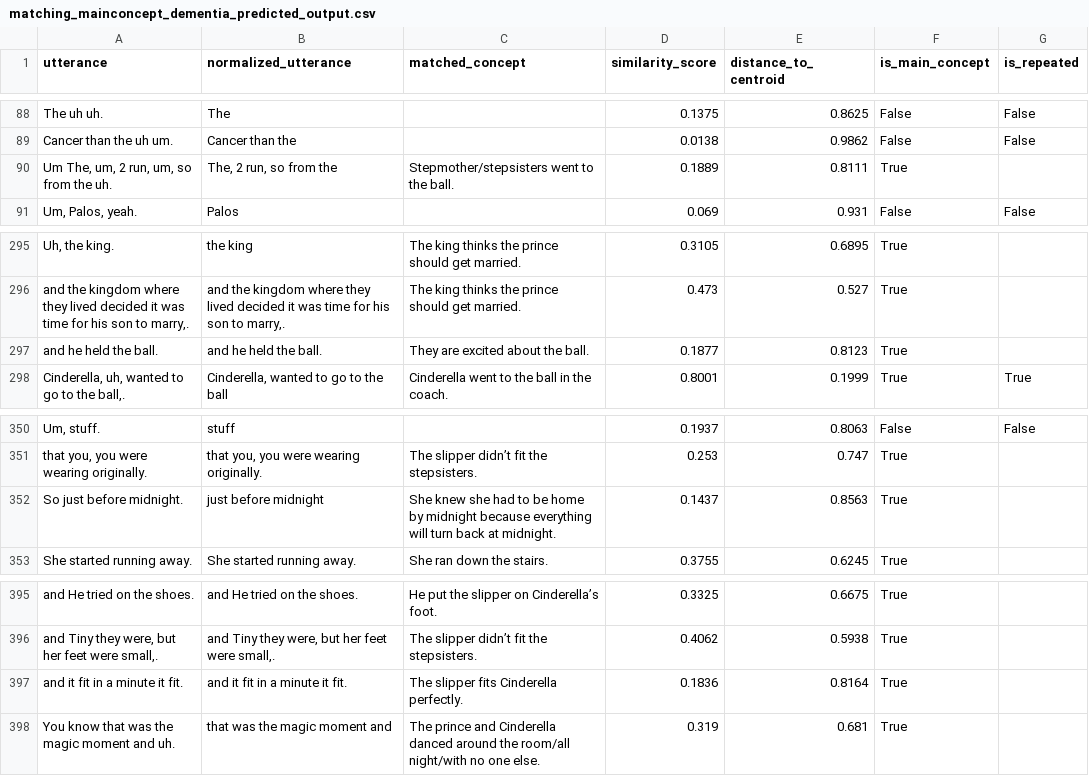
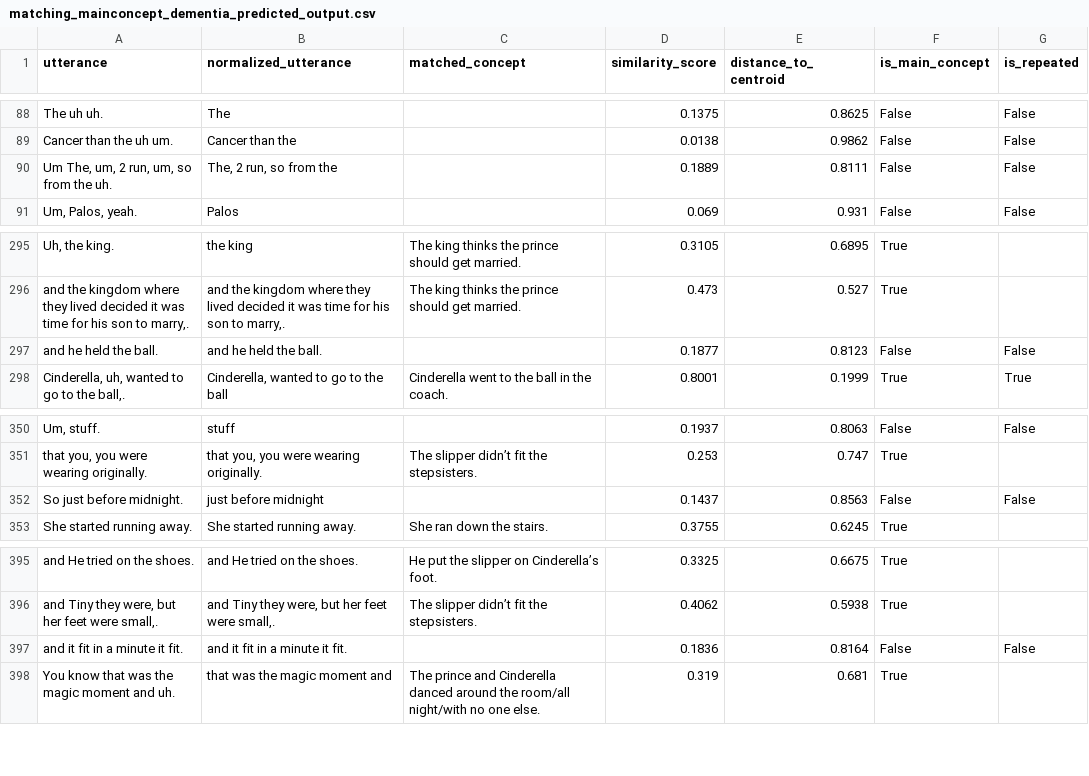
Before and after one commit to cassielee04/mainconcpet_analysis, a CSV file: data/data/matching_mainconcept_dementia_predicted_output.csv, drawn as a sheet; only a part is shown, gaps mark what is left out; the diff names each change by its address in the sheet, - before the commit and + after, or states it on an @@ line.

```diff
--- a/data/data/matching_mainconcept_dementia_predicted_output.csv
+++ b/data/data/matching_mainconcept_dementia_predicted_output.csv
-C90 (matched_concept): Stepmother/stepsisters went to the ball.
+C90 (matched_concept): (empty)
-F90 (is_main_concept): True
+F90 (is_main_concept): False
-G90 (is_repeated): (empty)
+G90 (is_repeated): False
-C297 (matched_concept): They are excited about the ball.
+C297 (matched_concept): (empty)
-F297 (is_main_concept): True
+F297 (is_main_concept): False
-G297 (is_repeated): (empty)
+G297 (is_repeated): False
-C352 (matched_concept): She knew she had to be home by midnight because everything will turn back at midnight.
+C352 (matched_concept): (empty)
-F352 (is_main_concept): True
+F352 (is_main_concept): False
-G352 (is_repeated): (empty)
+G352 (is_repeated): False
-C397 (matched_concept): The slipper fits Cinderella perfectly.
+C397 (matched_concept): (empty)
-F397 (is_main_concept): True
+F397 (is_main_concept): False
-G397 (is_repeated): (empty)
+G397 (is_repeated): False
```
Also changed, not shown: data/data/matching_mainconcept_aphasia_controls_predicted_output.csv, data/data/matching_mainconcept_aphasia_predicted_output.csv, 13 other files.
